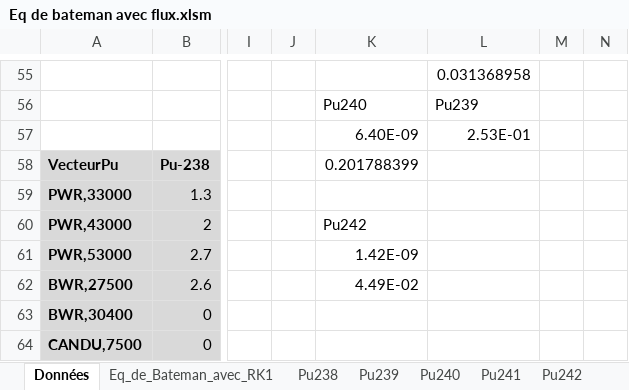
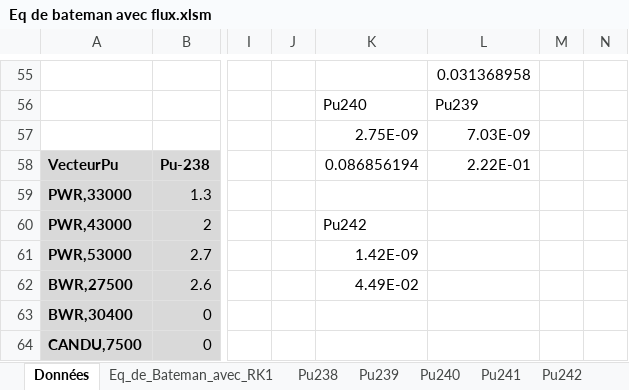
Before and after one commit to phjacquet/physor-smr-fbo, an Excel workbook: Fabien/Eq de bateman avec flux.xlsm, sheet Données, drawn as a sheet; only a part is shown, gaps mark what is left out; values as stored, in another font and other column widths than the file's, no borders; charts and pictures and conditional formats not drawn; removed rows and columns are numbered as before the commit, all else as after; rows hold the shown columns only; the diff names each change by its address in the sheet, - before the commit and + after, or states it on an @@ line.

```diff
--- a/Fabien/Eq de bateman avec flux.xlsm (sheet Données)
+++ b/Fabien/Eq de bateman avec flux.xlsm (sheet Données)
-row 57:  |  |  |  | 6.40E-09 | 2.53E-01
+row 57:  |  |  |  | 2.75E-09 | 7.03E-09
-K58: 0.201788399
+K58: 0.086856194
-L58: (empty)
+L58: 2.22E-01
```
Also changed, not shown: sheet Eq_de_Bateman_avec_RK1, 2 other files.
